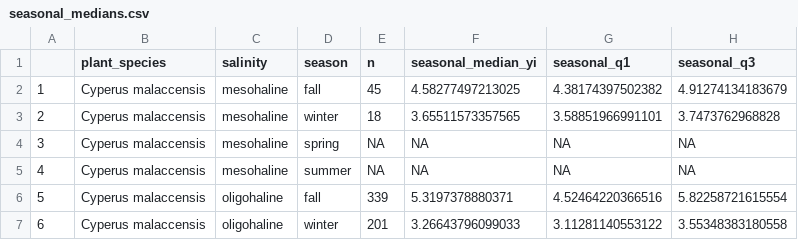
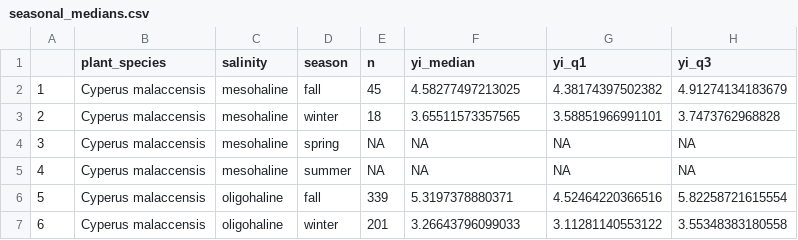
Before and after one commit to sjbalint/Wilson_et_al_Meta-analysis, a CSV file: output/seasonal_medians.csv, drawn as a sheet; only a part is shown.

```diff
--- a/output/seasonal_medians.csv
+++ b/output/seasonal_medians.csv
@@ -1,2 +1,2 @@
-"","plant_species","salinity","season","n","seasonal_median_yi","seasonal_q1","seasonal_q3"
+"","plant_species","salinity","season","n","yi_median","yi_q1","yi_q3"
 "1","Cyperus malaccensis","mesohaline","fall",45,4.58277497213025,4.38174397502382,4.91274134183679
```
Also changed, not shown: output/annual_medians.csv, 18 other files.
